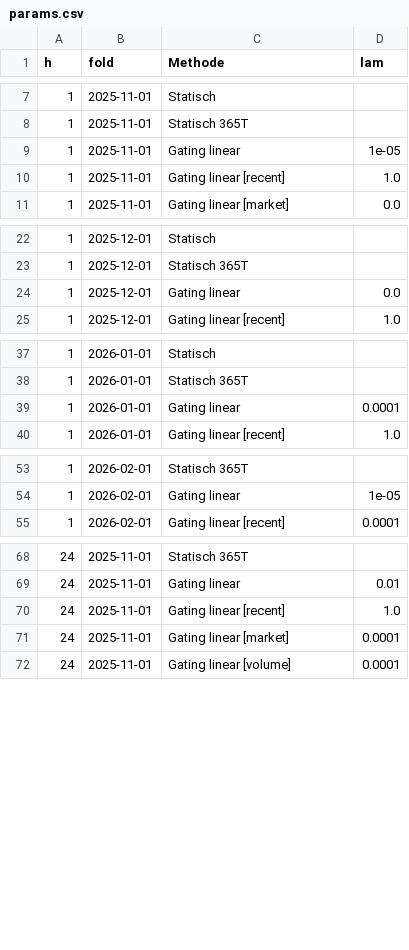
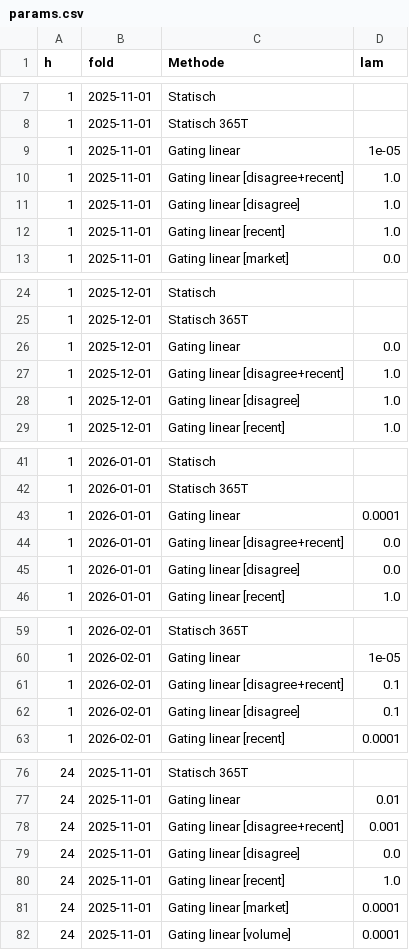
Before and after one commit to ihringerlinus/Learning_to_Forecast_Time-Series_with_Multiple_Experts, a CSV file: src/results/runs/binance_1h_walkforward/params.csv, drawn as a sheet; only a part is shown, gaps mark what is left out; the diff covers the shown part only.

```diff
--- a/src/results/runs/binance_1h_walkforward/params.csv
+++ b/src/results/runs/binance_1h_walkforward/params.csv
@@ -9,2 +9,4 @@ h,fold,Methode,lam
 1,2025-11-01,Gating linear,1e-05
+1,2025-11-01,Gating linear [disagree+recent],1.0
+1,2025-11-01,Gating linear [disagree],1.0
 1,2025-11-01,Gating linear [recent],1.0
@@ -24,2 +26,4 @@ h,fold,Methode,lam
 1,2025-12-01,Gating linear,0.0
+1,2025-12-01,Gating linear [disagree+recent],1.0
+1,2025-12-01,Gating linear [disagree],1.0
 1,2025-12-01,Gating linear [recent],1.0
@@ -39,2 +43,4 @@ h,fold,Methode,lam
 1,2026-01-01,Gating linear,0.0001
+1,2026-01-01,Gating linear [disagree+recent],0.0
+1,2026-01-01,Gating linear [disagree],0.0
 1,2026-01-01,Gating linear [recent],1.0
@@ -54,2 +60,4 @@ h,fold,Methode,lam
 1,2026-02-01,Gating linear,1e-05
+1,2026-02-01,Gating linear [disagree+recent],0.1
+1,2026-02-01,Gating linear [disagree],0.1
 1,2026-02-01,Gating linear [recent],0.0001
@@ -69,2 +77,4 @@ h,fold,Methode,lam
 24,2025-11-01,Gating linear,0.01
+24,2025-11-01,Gating linear [disagree+recent],0.001
+24,2025-11-01,Gating linear [disagree],0.0
 24,2025-11-01,Gating linear [recent],1.0
```
Also changed, not shown: 6 added rows elsewhere in this file, 10 other files.
